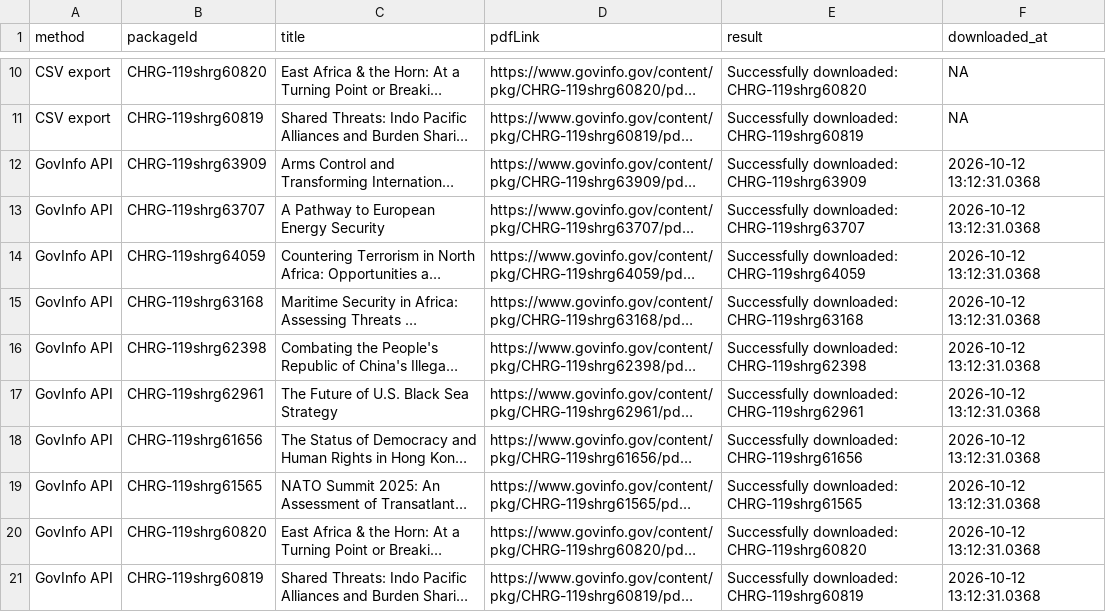
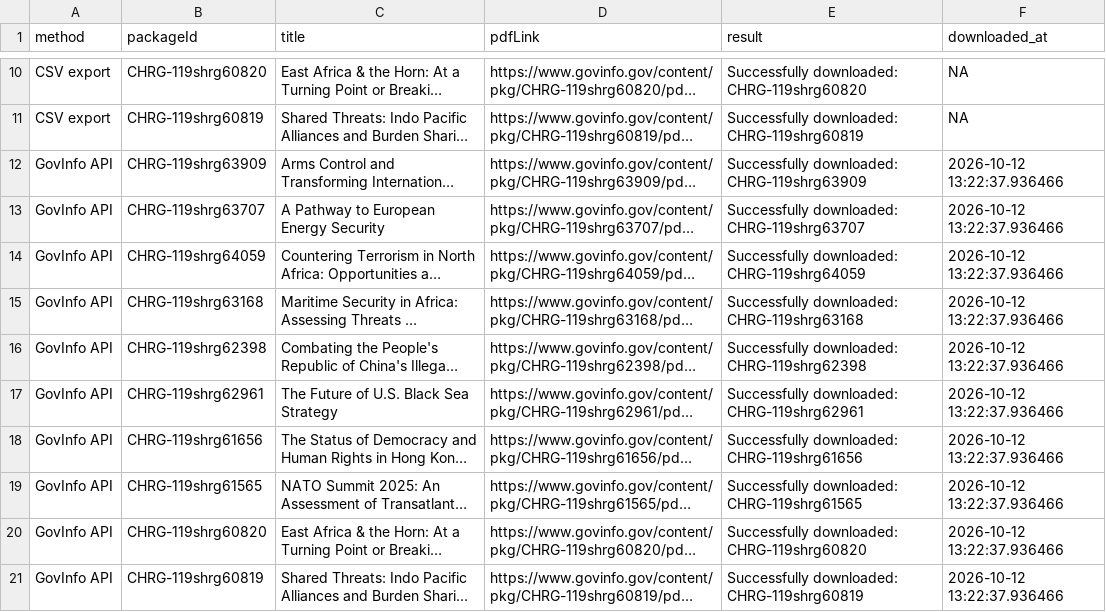
Before and after one commit to Avinash13808138/avinash13808138.github.io, a CSV file: govinfo_download_log.csv, drawn as a sheet; only a part is shown, gaps mark what is left out; long unchanged cells end in …; the diff names each change by its address in the sheet, - before the commit and + after, or states it on an @@ line.

```diff
--- a/govinfo_download_log.csv
+++ b/govinfo_download_log.csv
-F12:F21 (downloaded_at): 2026-10-12 13:12:31.0368
+F12:F21 (downloaded_at): 2026-10-12 13:22:37.936466
```
Also changed, not shown: govinfo_download_log_api.csv, 23 other files.
